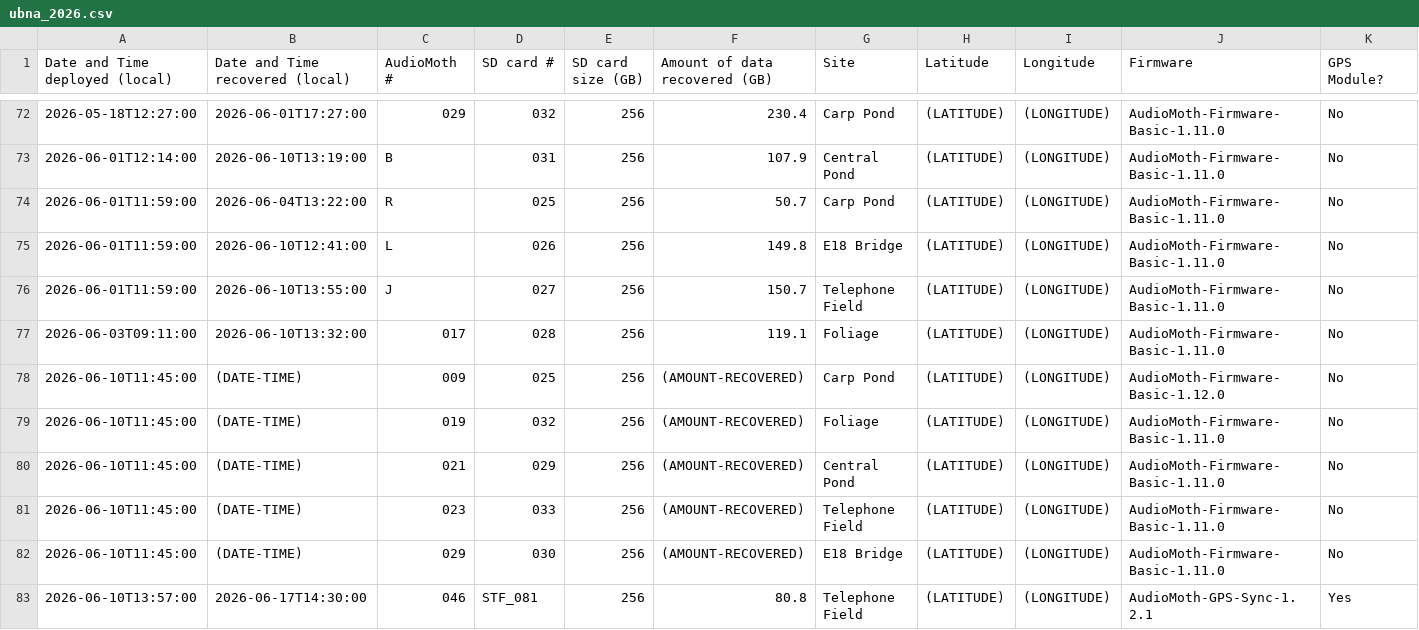
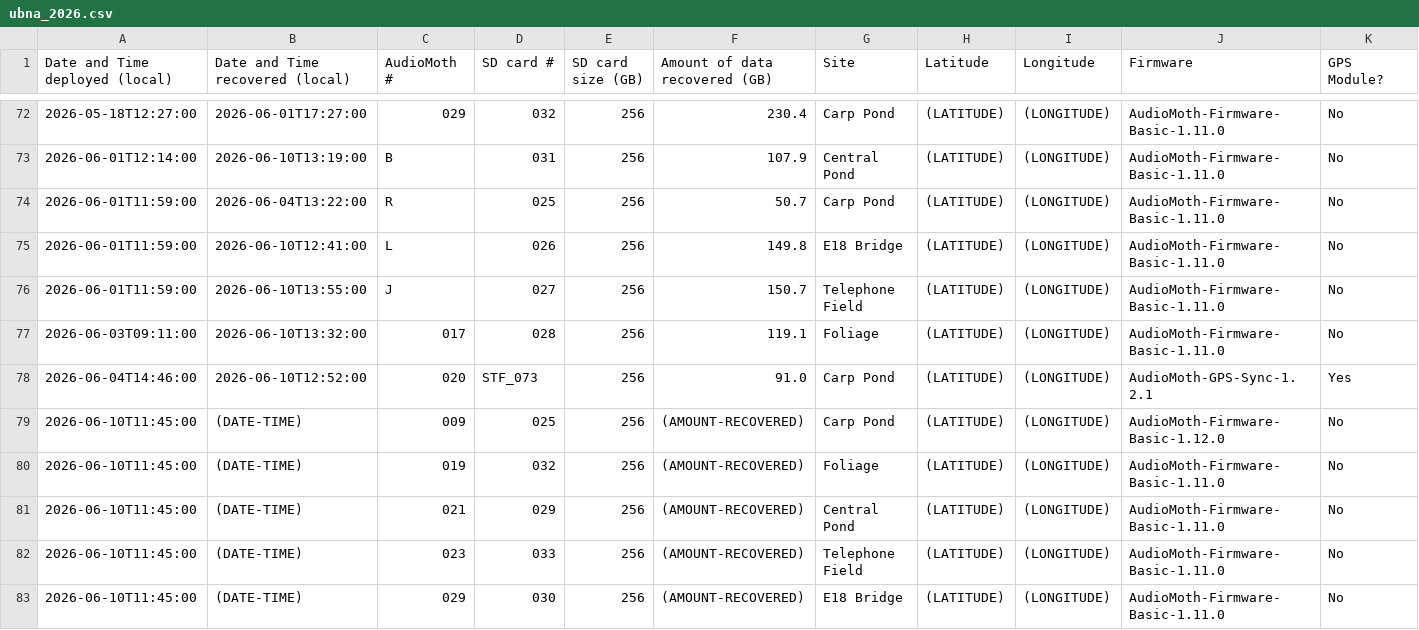
Before and after one commit to uw-echospace/ubna-field, a CSV file: field_records/ubna_2026.csv, drawn as a sheet; only a part is shown, gaps mark what is left out; the shorter side is filled out with more unchanged rows; rows hold the shown columns only; the diff names each change by its address in the sheet, - before the commit and + after, or states it on an @@ line.

Commit message:
Add info about 020

```diff
--- a/field_records/ubna_2026.csv
+++ b/field_records/ubna_2026.csv
+row 78: 2026-06-04T14:46:00 | 2026-06-10T12:52:00 | 020 | STF_073 | 256 | 91.0 | Carp Pond | (LATITUDE) | (LONGITUDE) | AudioMoth-GPS-Sync-1.2.1 | Yes
```
